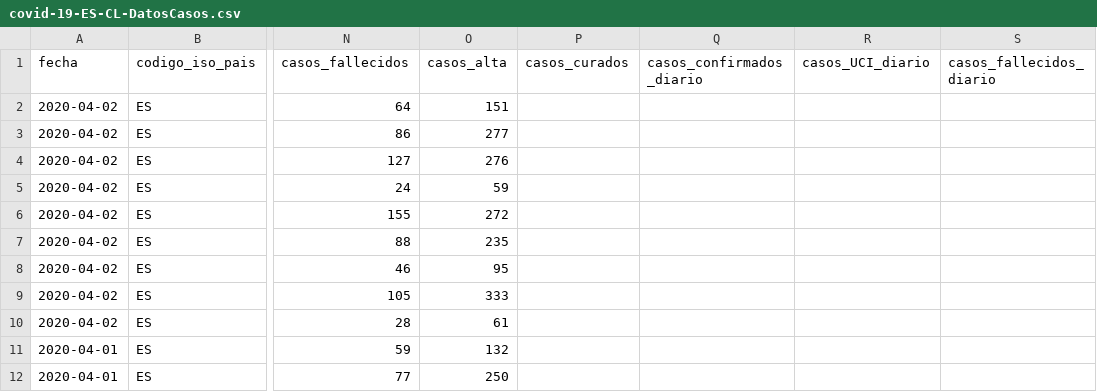
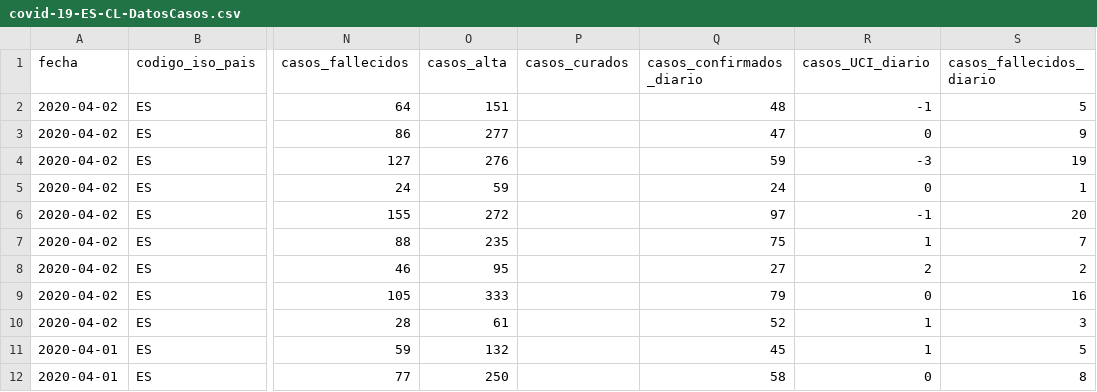
Before and after one commit to Secuoyas-Experience/covid-19-es, a CSV file: datos-comunidades-csv/covid-19-ES-CL-DatosCasos.csv, drawn as a sheet; only a part is shown, gaps mark what is left out; the diff covers the shown part only; the diff names each change by its address in the sheet, - before the commit and + after, or states it on an @@ line.

Commit message:
daily data update mscbs.gob.es - auto

```diff
--- a/datos-comunidades-csv/covid-19-ES-CL-DatosCasos.csv
+++ b/datos-comunidades-csv/covid-19-ES-CL-DatosCasos.csv
-Q2 (casos_confirmados_diario): (empty)
+Q2 (casos_confirmados_diario): 48
-R2 (casos_UCI_diario): (empty)
+R2 (casos_UCI_diario): -1
-S2 (casos_fallecidos_diario): (empty)
+S2 (casos_fallecidos_diario): 5
-Q3 (casos_confirmados_diario): (empty)
+Q3 (casos_confirmados_diario): 47
-R3 (casos_UCI_diario): (empty)
+R3 (casos_UCI_diario): 0
-S3 (casos_fallecidos_diario): (empty)
+S3 (casos_fallecidos_diario): 9
-Q4 (casos_confirmados_diario): (empty)
+Q4 (casos_confirmados_diario): 59
-R4 (casos_UCI_diario): (empty)
+R4 (casos_UCI_diario): -3
-S4 (casos_fallecidos_diario): (empty)
+S4 (casos_fallecidos_diario): 19
-Q5 (casos_confirmados_diario): (empty)
+Q5 (casos_confirmados_diario): 24
-R5 (casos_UCI_diario): (empty)
+R5 (casos_UCI_diario): 0
-S5 (casos_fallecidos_diario): (empty)
+S5 (casos_fallecidos_diario): 1
-Q6 (casos_confirmados_diario): (empty)
+Q6 (casos_confirmados_diario): 97
-R6 (casos_UCI_diario): (empty)
+R6 (casos_UCI_diario): -1
-S6 (casos_fallecidos_diario): (empty)
+S6 (casos_fallecidos_diario): 20
-Q7 (casos_confirmados_diario): (empty)
+Q7 (casos_confirmados_diario): 75
-R7 (casos_UCI_diario): (empty)
+R7 (casos_UCI_diario): 1
-S7 (casos_fallecidos_diario): (empty)
+S7 (casos_fallecidos_diario): 7
-Q8 (casos_confirmados_diario): (empty)
+Q8 (casos_confirmados_diario): 27
-R8 (casos_UCI_diario): (empty)
+R8 (casos_UCI_diario): 2
-S8 (casos_fallecidos_diario): (empty)
+S8 (casos_fallecidos_diario): 2
-Q9 (casos_confirmados_diario): (empty)
+Q9 (casos_confirmados_diario): 79
-R9 (casos_UCI_diario): (empty)
+R9 (casos_UCI_diario): 0
-S9 (casos_fallecidos_diario): (empty)
+S9 (casos_fallecidos_diario): 16
-Q10 (casos_confirmados_diario): (empty)
+Q10 (casos_confirmados_diario): 52
-R10:R11 (casos_UCI_diario): (empty)
+R10:R11 (casos_UCI_diario): 1
-S10 (casos_fallecidos_diario): (empty)
+S10 (casos_fallecidos_diario): 3
-Q11 (casos_confirmados_diario): (empty)
+Q11 (casos_confirmados_diario): 45
-S11 (casos_fallecidos_diario): (empty)
+S11 (casos_fallecidos_diario): 5
-Q12 (casos_confirmados_diario): (empty)
+Q12 (casos_confirmados_diario): 58
-R12 (casos_UCI_diario): (empty)
+R12 (casos_UCI_diario): 0
-S12 (casos_fallecidos_diario): (empty)
+S12 (casos_fallecidos_diario): 8
```
Also changed, not shown: 48 edited cells elsewhere in this file, 3 other files.
